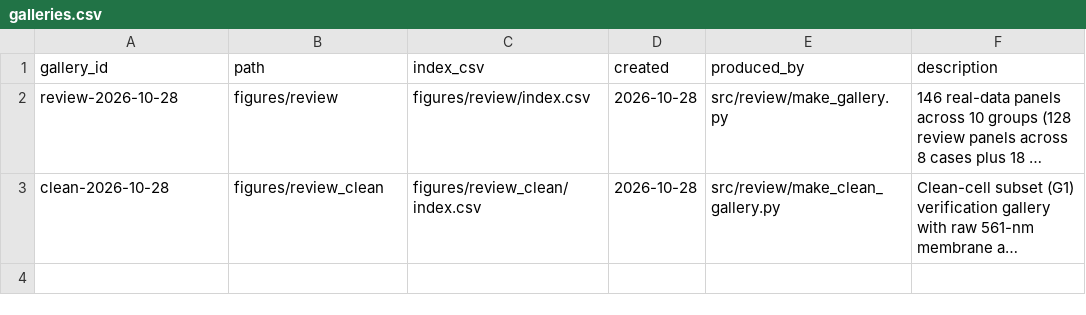
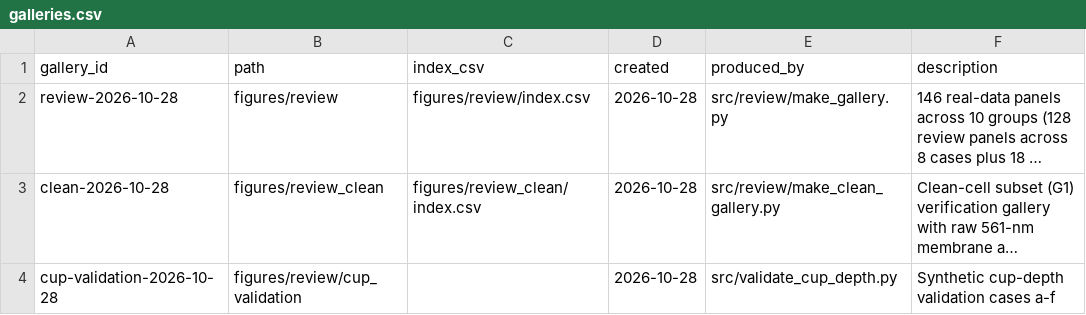
Before and after one commit to davidthomas411/cell-kill-sim, a CSV file: lab/galleries.csv, drawn as a sheet; long unchanged cells end in …; the diff names each change by its address in the sheet, - before the commit and + after, or states it on an @@ line.

```diff
--- a/lab/galleries.csv
+++ b/lab/galleries.csv
+row 4: cup-validation-2026-10-28 | figures/review/cup_validation |  | 2026-10-28 | src/validate_cup_depth.py | Synthetic cup-depth validation cases a-f
```
Also changed, not shown: 34 other files.
